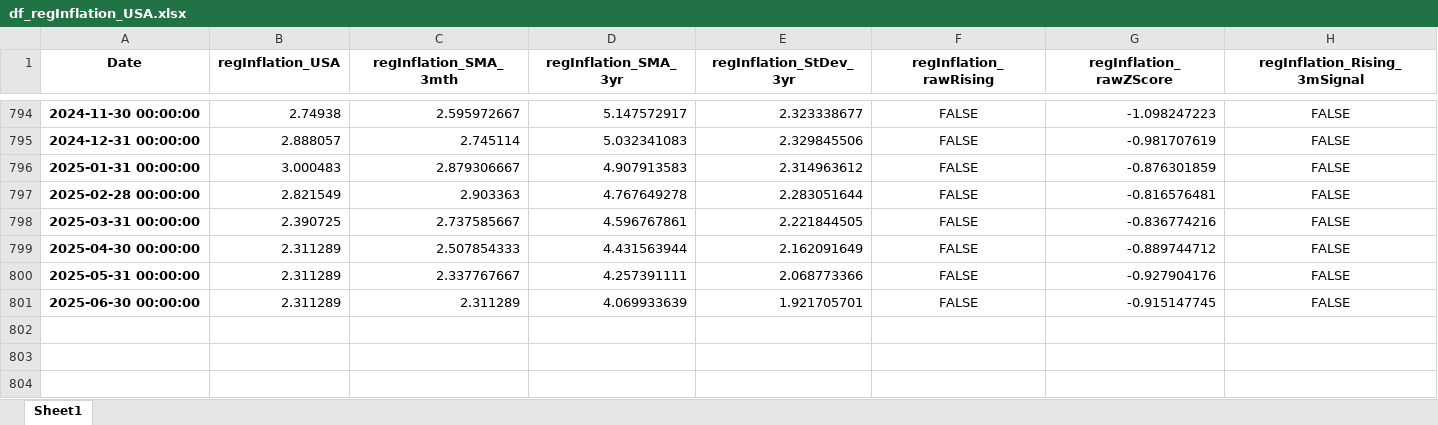
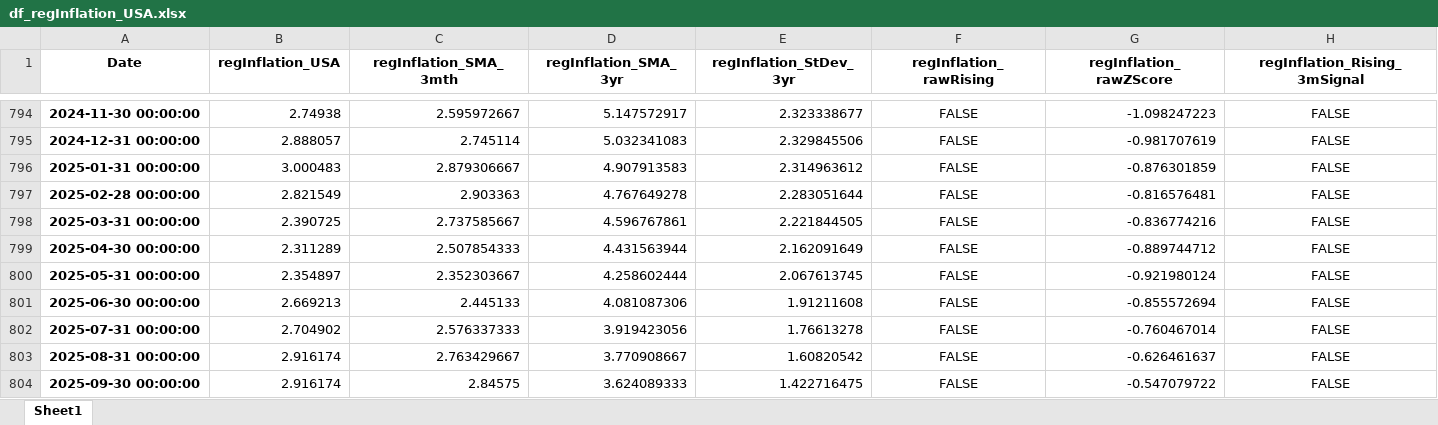
Before and after one commit to AtchisonAnalytics/AtchisonAnalytics.github.io, an Excel workbook: AtchisonRegime/Outputs/USA/df_regInflation_USA.xlsx, sheet Sheet1, drawn as a sheet; only a part is shown, gaps mark what is left out; values as stored, in another font and other column widths than the file's, no borders; the diff names each change by its address in the sheet, - before the commit and + after, or states it on an @@ line.

```diff
--- a/AtchisonRegime/Outputs/USA/df_regInflation_USA.xlsx (sheet Sheet1)
+++ b/AtchisonRegime/Outputs/USA/df_regInflation_USA.xlsx (sheet Sheet1)
-B800 (regInflation_USA): 2.311289
+B800 (regInflation_USA): 2.354897
-C800 (regInflation_SMA_3mth): 2.337767667
+C800 (regInflation_SMA_3mth): 2.352303667
-D800 (regInflation_SMA_3yr): 4.257391111
+D800 (regInflation_SMA_3yr): 4.258602444
-E800 (regInflation_StDev_3yr): 2.068773366
+E800 (regInflation_StDev_3yr): 2.067613745
-G800 (regInflation_rawZScore): -0.927904176
+G800 (regInflation_rawZScore): -0.921980124
-B801 (regInflation_USA): 2.311289
+B801 (regInflation_USA): 2.669213
-C801 (regInflation_SMA_3mth): 2.311289
+C801 (regInflation_SMA_3mth): 2.445133
-D801 (regInflation_SMA_3yr): 4.069933639
+D801 (regInflation_SMA_3yr): 4.081087306
-E801 (regInflation_StDev_3yr): 1.921705701
+E801 (regInflation_StDev_3yr): 1.91211608
-G801 (regInflation_rawZScore): -0.915147745
+G801 (regInflation_rawZScore): -0.855572694
+row 802: 2025-07-31 00:00:00 | 2.704902 | 2.576337333 | 3.919423056 | 1.76613278 | FALSE | -0.760467014 | FALSE
+row 803: 2025-08-31 00:00:00 | 2.916174 | 2.763429667 | 3.770908667 | 1.60820542 | FALSE | -0.626461637 | FALSE
+row 804: 2025-09-30 00:00:00 | 2.916174 | 2.84575 | 3.624089333 | 1.422716475 | FALSE | -0.547079722 | FALSE
```
Also changed, not shown: AtchisonRegime/Outputs/Aust/df_regCLI_Aust.xlsx, AtchisonRegime/Outputs/USA/USA500/df_TESTCONTOUR_rawData.xlsx, 46 other files.
